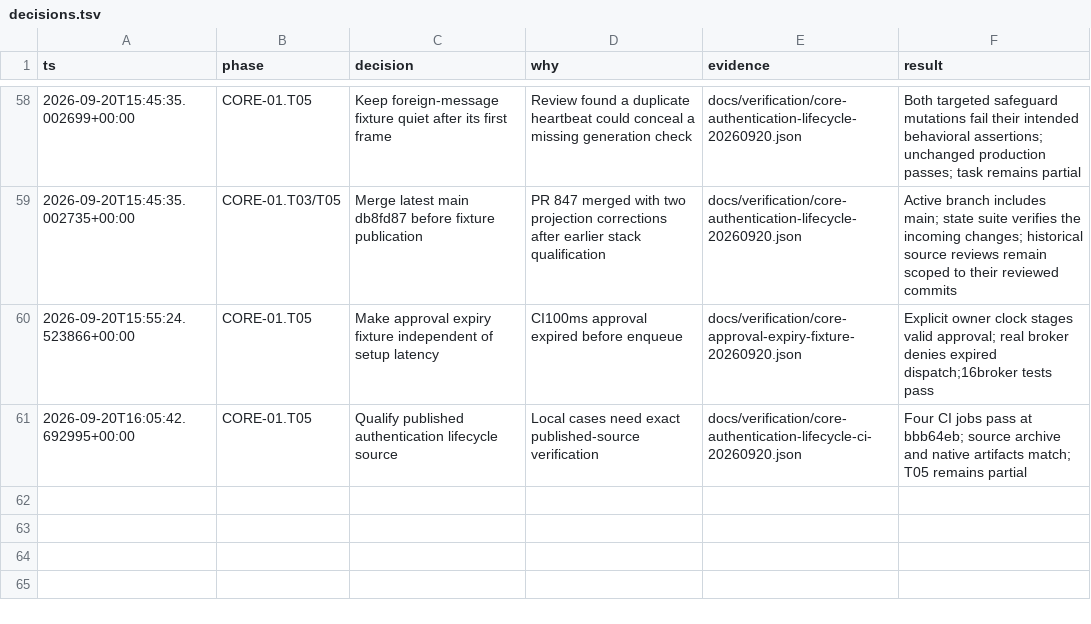
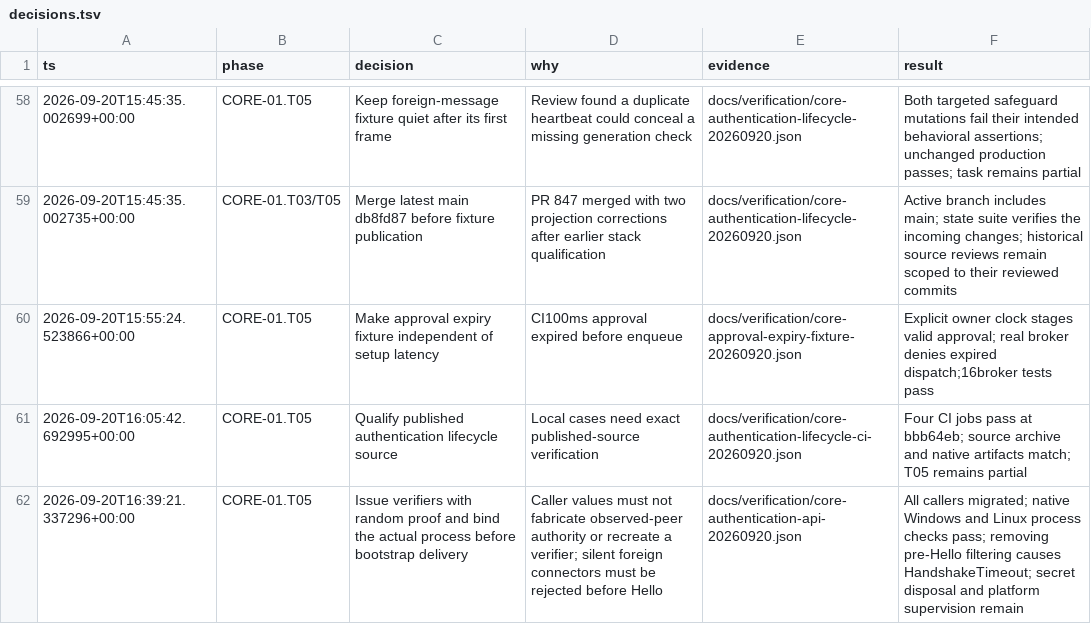
Before and after one commit to Jordan-Hall/browser, a TSV file: decisions.tsv, drawn as a sheet; only a part is shown, gaps mark what is left out; the diff names each change by its address in the sheet, - before the commit and + after, or states it on an @@ line.

Commit message:
refactor(core): bind issued verifiers to connected worker peers

```diff
--- a/decisions.tsv
+++ b/decisions.tsv
+row 62: 2026-09-20T16:39:21.337296+00:00 | CORE-01.T05 | Issue verifiers with random proof and bind the actual process before bootstrap delivery | Caller values must not fabricate observed-peer authority or recreate a verifier; silent foreign connectors must be rejected before Hello | docs/verification/core-authentication-api-20260920.json | All callers migrated; native Windows and Linux process checks pass; removing pre-Hello filtering causes HandshakeTimeout; secret disposal and platform supervision remain
```
Also changed, not shown: 16 other files.
